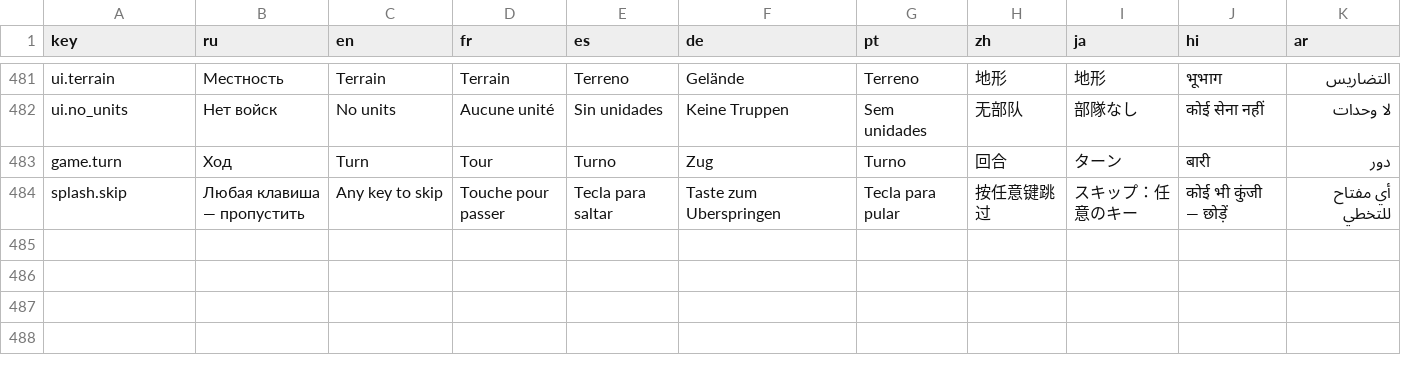
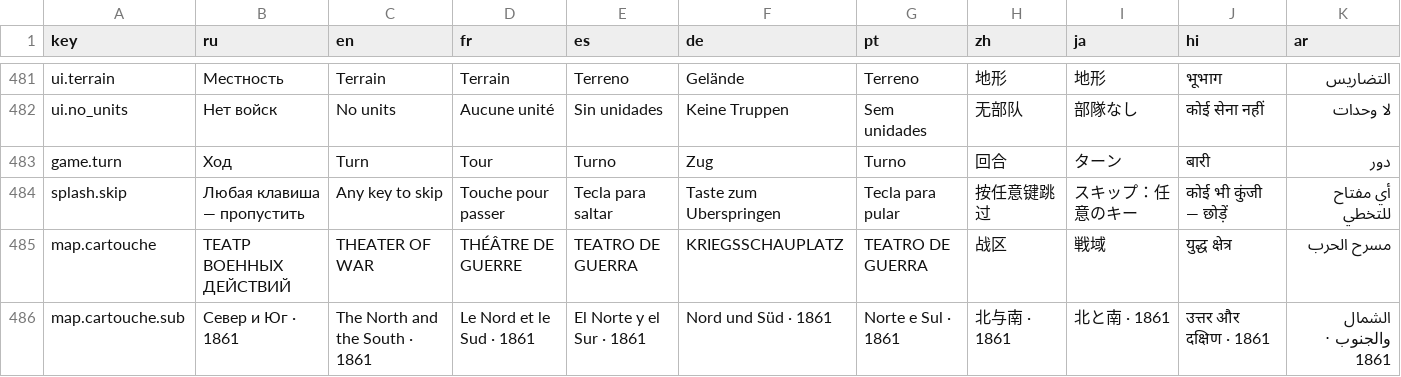
Before and after one commit to zuluchakahuaka-nwc/CWG, a CSV file: data/localization/translations.csv, drawn as a sheet; only a part is shown, gaps mark what is left out.

```diff
--- a/data/localization/translations.csv
+++ b/data/localization/translations.csv
@@ -484 +484,3 @@ game.turn,Ход,Turn,Tour,Turno,Zug,Turno,回合,ターン,बारी,دور
 splash.skip,Любая клавиша — пропустить,Any key to skip,Touche pour passer,Tecla para saltar,Taste zum Uberspringen,Tecla para pular,按任意键跳过,スキップ：任意のキー,कोई भी कुंजी — छोड़ें,أي مفتاح للتخطي
+map.cartouche,ТЕАТР ВОЕННЫХ ДЕЙСТВИЙ,THEATER OF WAR,THÉÂTRE DE GUERRE,TEATRO DE GUERRA,KRIEGSSCHAUPLATZ,TEATRO DE GUERRA,战区,戦域,युद्ध क्षेत्र,مسرح الحرب
+map.cartouche.sub,Север и Юг · 1861,The North and the South · 1861,Le Nord et le Sud · 1861,El Norte y el Sur · 1861,Nord und Süd · 1861,Norte e Sul · 1861,北与南 · 1861,北と南 · 1861,उत्तर और दक्षिण · 1861,الشمال والجنوب · 1861
```
Also changed, not shown: 3 other files.
